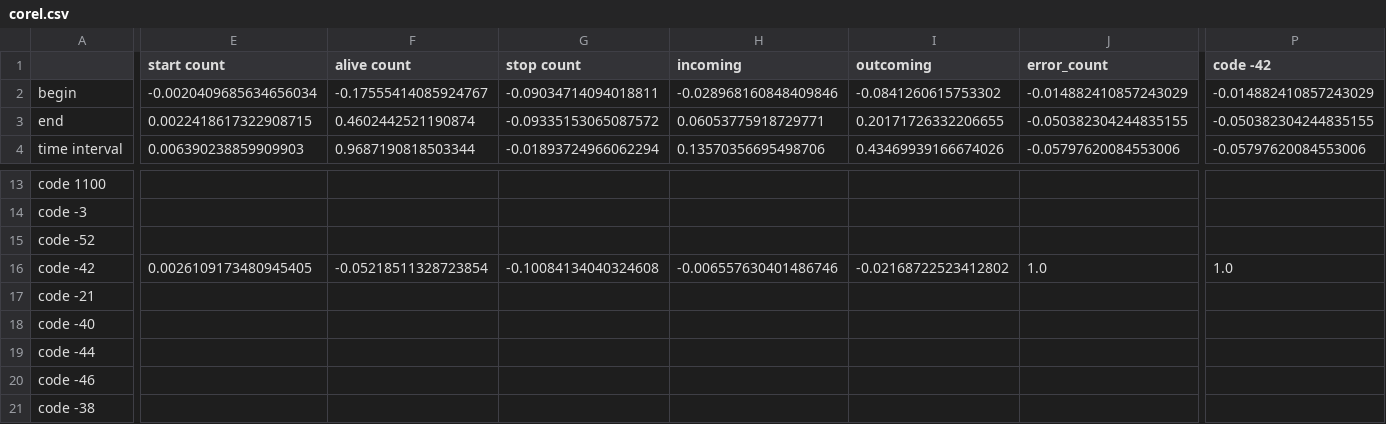
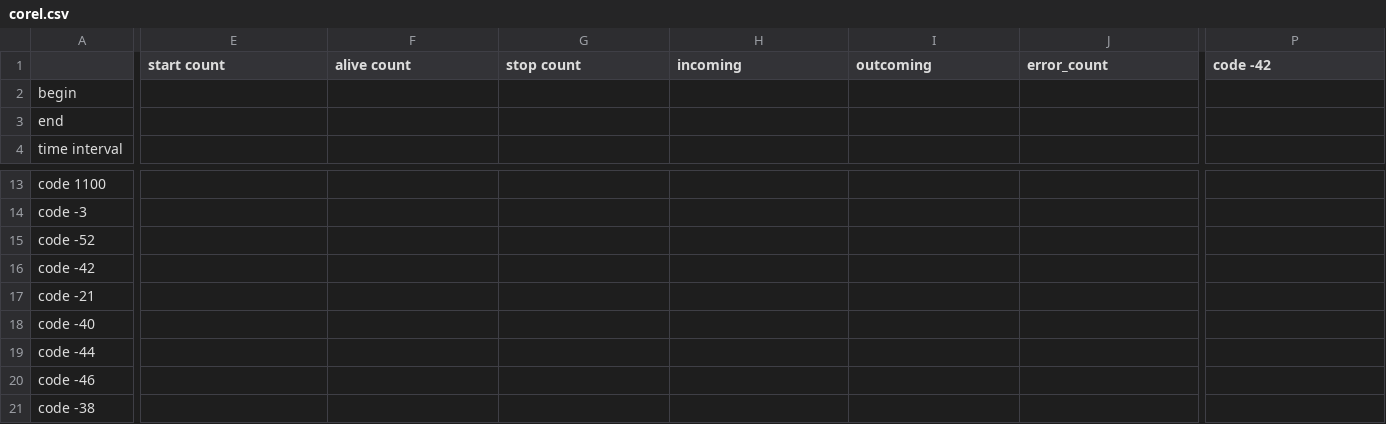
Before and after one commit to Deckardio/BoddyClub, a CSV file: Results/corel.csv, drawn as a sheet; only a part is shown, gaps mark what is left out; the diff covers the shown part only; the diff names each change by its address in the sheet, - before the commit and + after, or states it on an @@ line.

```diff
--- a/Results/corel.csv
+++ b/Results/corel.csv
-E2 (start count): -0.0020409685634656034
+E2 (start count): (empty)
-F2 (alive count): -0.17555414085924767
+F2 (alive count): (empty)
-G2 (stop count): -0.09034714094018811
+G2 (stop count): (empty)
-H2 (incoming): -0.028968160848409846
+H2 (incoming): (empty)
-I2 (outcoming): -0.0841260615753302
+I2 (outcoming): (empty)
-J2 (error_count): -0.014882410857243029
+J2 (error_count): (empty)
-P2 (code -42): -0.014882410857243029
+P2 (code -42): (empty)
-E3 (start count): 0.0022418617322908715
+E3 (start count): (empty)
-F3 (alive count): 0.4602442521190874
+F3 (alive count): (empty)
-G3 (stop count): -0.09335153065087572
+G3 (stop count): (empty)
-H3 (incoming): 0.06053775918729771
+H3 (incoming): (empty)
-I3 (outcoming): 0.20171726332206655
+I3 (outcoming): (empty)
-J3 (error_count): -0.050382304244835155
+J3 (error_count): (empty)
-P3 (code -42): -0.050382304244835155
+P3 (code -42): (empty)
-E4 (start count): 0.006390238859909903
+E4 (start count): (empty)
-F4 (alive count): 0.9687190818503344
+F4 (alive count): (empty)
-G4 (stop count): -0.01893724966062294
+G4 (stop count): (empty)
-H4 (incoming): 0.13570356695498706
+H4 (incoming): (empty)
-I4 (outcoming): 0.43469939166674026
+I4 (outcoming): (empty)
-J4 (error_count): -0.05797620084553006
+J4 (error_count): (empty)
-P4 (code -42): -0.05797620084553006
+P4 (code -42): (empty)
-E16 (start count): 0.0026109173480945405
+E16 (start count): (empty)
-F16 (alive count): -0.05218511328723854
+F16 (alive count): (empty)
-G16 (stop count): -0.10084134040324608
+G16 (stop count): (empty)
-H16 (incoming): -0.006557630401486746
+H16 (incoming): (empty)
-I16 (outcoming): -0.02168722523412802
+I16 (outcoming): (empty)
-J16 (error_count): 1.0
+J16 (error_count): (empty)
-P16 (code -42): 1.0
+P16 (code -42): (empty)
```
Also changed, not shown: 69 edited cells elsewhere in this file, 8 other files.
